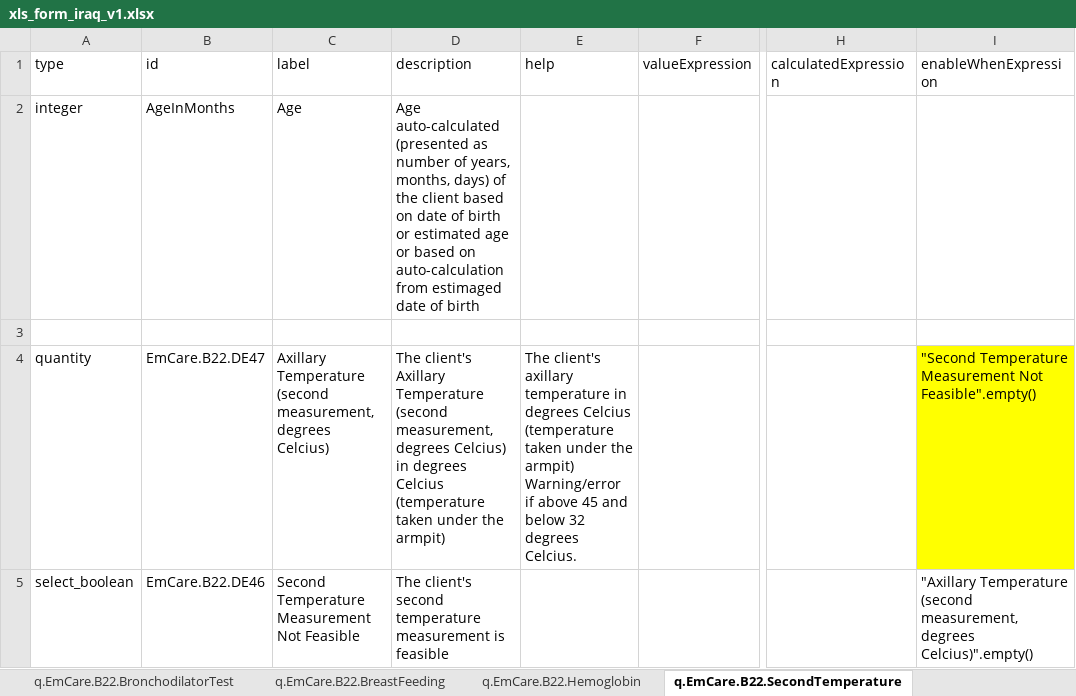
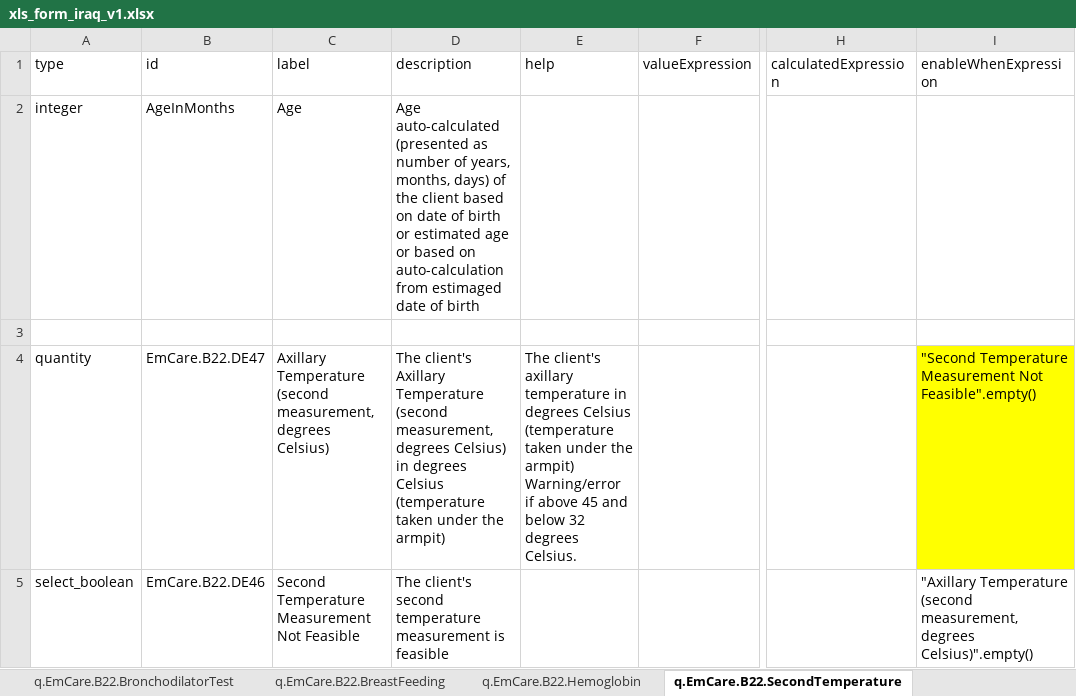
Before and after one commit to WorldHealthOrganization/smart-emcare-irq, an Excel workbook: input/l2/xls_form_iraq_v1.xlsx, sheet q.EmCare.B22.SecondTemperature, drawn as a sheet; only a part is shown, gaps mark what is left out; values as stored, in another font and other column widths than the file's, no borders; ↵ is a line break in a cell; the diff covers the shown part only; the diff names each change by its address in the sheet, - before the commit and + after, or states it on an @@ line.

```diff
--- a/input/l2/xls_form_iraq_v1.xlsx (sheet q.EmCare.B22.SecondTemperature)
+++ b/input/l2/xls_form_iraq_v1.xlsx (sheet q.EmCare.B22.SecondTemperature)
-C4 (label): …measurement, degrees Celcius)
+C4 (label): …measurement, degrees Celsius)
-D4 (description): …measurement, degrees Celcius) in degrees Celcius (temperature taken…
+D4 (description): …measurement, degrees Celsius) in degrees Celsius (temperature taken…
-E4 (help): …in degrees Celcius (temperature taken under the armpit) ↵ Warning/error if above 45 and below 32 degrees Celcius.
+E4 (help): …in degrees Celsius (temperature taken under the armpit) ↵ Warning/error if above 45 and below 32 degrees Celsius.
-I5 (enableWhenExpression): …measurement, degrees Celcius)".empty()
+I5 (enableWhenExpression): …measurement, degrees Celsius)".empty()
```
Also changed, not shown: 2 edited cells elsewhere in this sheet, sheet q.EmCare.B6.Measurements, sheet q.EmCare.B18-21.Symptoms.2m.m, sheet q.EmCareA.Registration.P, sheet q.EmCare.B23.Classification, sheet q.EmCare.B7.LTI-DangerSigns.
